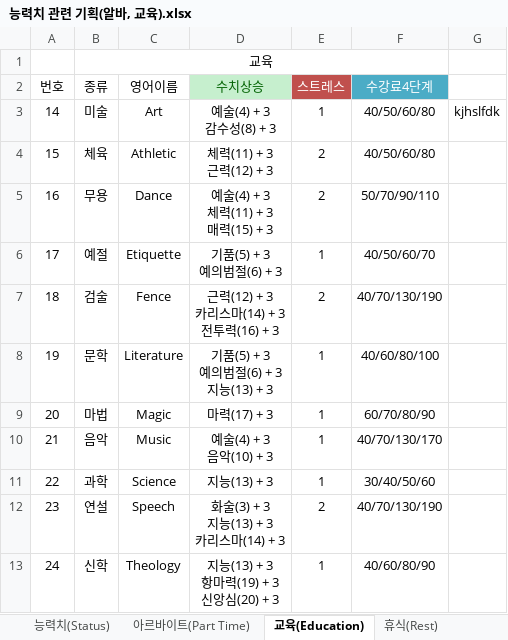
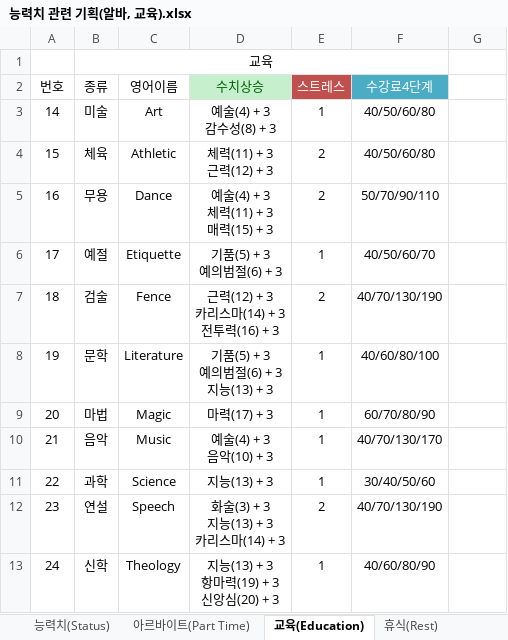
Before and after one commit to hyeongukryu/KaraMaker, an Excel workbook: 능력치 관련 기획(알바, 교육).xlsx, sheet 교육(Education), drawn as a sheet; values as stored, in another font and other column widths than the file's, no borders; the diff names each change by its address in the sheet, - before the commit and + after, or states it on an @@ line.

Commit message:
테스트 수정

```diff
--- a/능력치 관련 기획(알바, 교육).xlsx (sheet 교육(Education))
+++ b/능력치 관련 기획(알바, 교육).xlsx (sheet 교육(Education))
-G3: kjhslfdk
+G3: (empty)
```
